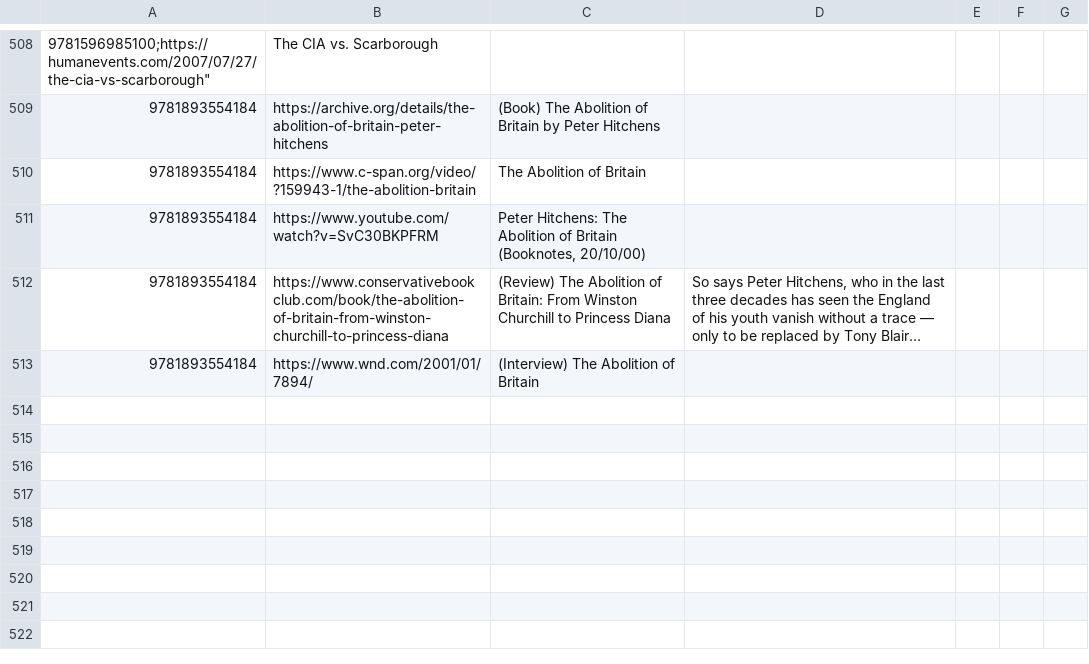
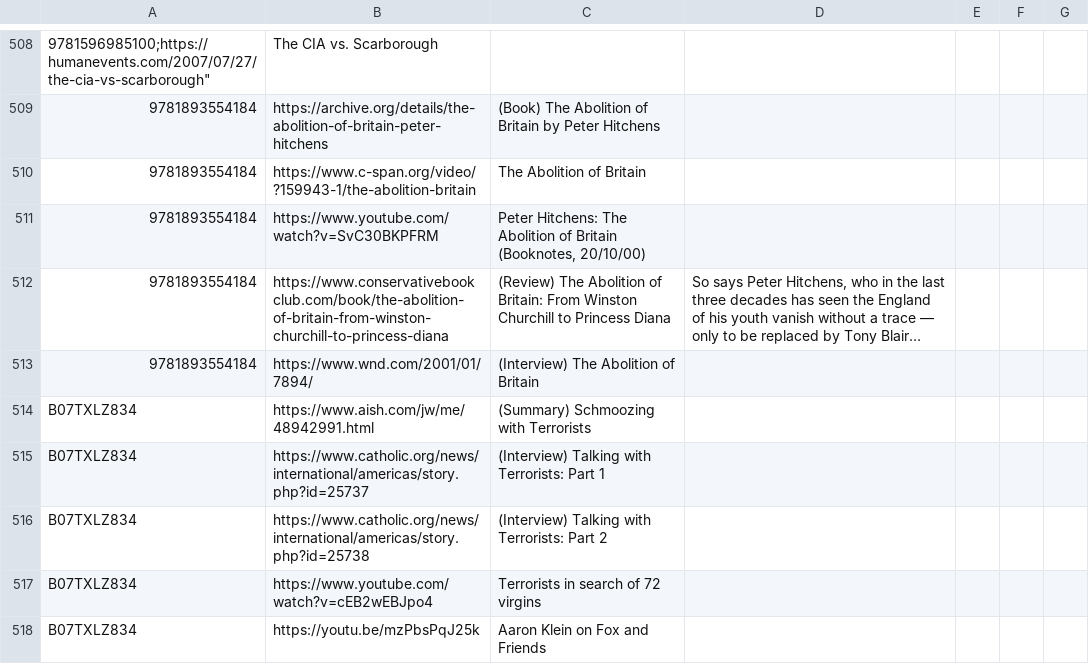
Before and after one commit to xunilrj/xunilrj.github.io, a CSV file: livrosdb/suggestion.links.csv, drawn as a sheet; only a part is shown, gaps mark what is left out; long unchanged cells end in …; the diff names each change by its address in the sheet, - before the commit and + after, or states it on an @@ line.

Commit message:
Schmoozing With Terrorists

```diff
--- a/livrosdb/suggestion.links.csv
+++ b/livrosdb/suggestion.links.csv
+row 514: B07TXLZ834 | https://www.aish.com/jw/me/48942991.html | (Summary) Schmoozing with Terrorists
+row 515: B07TXLZ834 | https://www.catholic.org/news/international/americas/story.php?id=25737 | (Interview) Talking with Terrorists: Part 1
+row 516: B07TXLZ834 | https://www.catholic.org/news/international/americas/story.php?id=25738 | (Interview) Talking with Terrorists: Part 2
+row 517: B07TXLZ834 | https://www.youtube.com/watch?v=cEB2wEBJpo4 | Terrorists in search of 72 virgins
+row 518: B07TXLZ834 | https://youtu.be/mzPbsPqJ25k | Aaron Klein on Fox and Friends
```
Also changed, not shown: livrosdb/books.csv, 4 other files.
